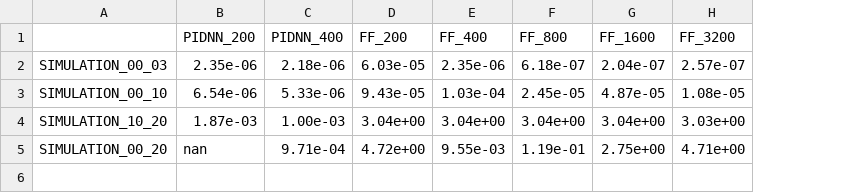
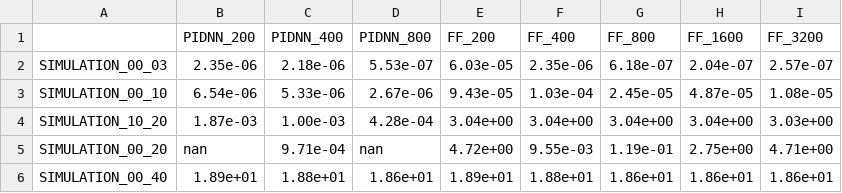
Before and after one commit to psymorpheus/physics-informed-learners, a CSV file: inferences_testdata_noise_0.csv, drawn as a sheet; the diff names each change by its address in the sheet, - before the commit and + after, or states it on an @@ line.

```diff
--- a/inferences_testdata_noise_0.csv
+++ b/inferences_testdata_noise_0.csv
+column D (PIDNN_800), rows 2-5: 5.53e-07 | 2.67e-06 | 4.28e-04 | nan
+row 6: SIMULATION_00_40 | 1.89e+01 | 1.88e+01 | 1.86e+01 | 1.89e+01 | 1.88e+01 | 1.86e+01 | 1.86e+01 | 1.86e+01
```
Also changed, not shown: inferences_testdata_noise_5.csv, 4 other files.
